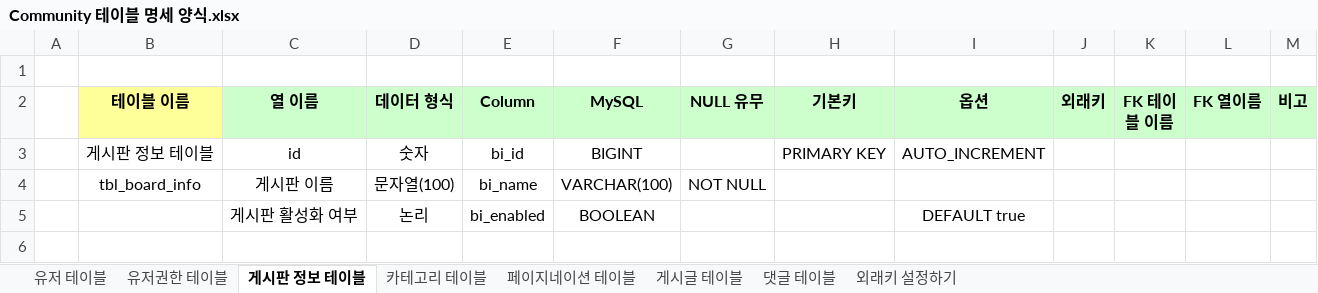
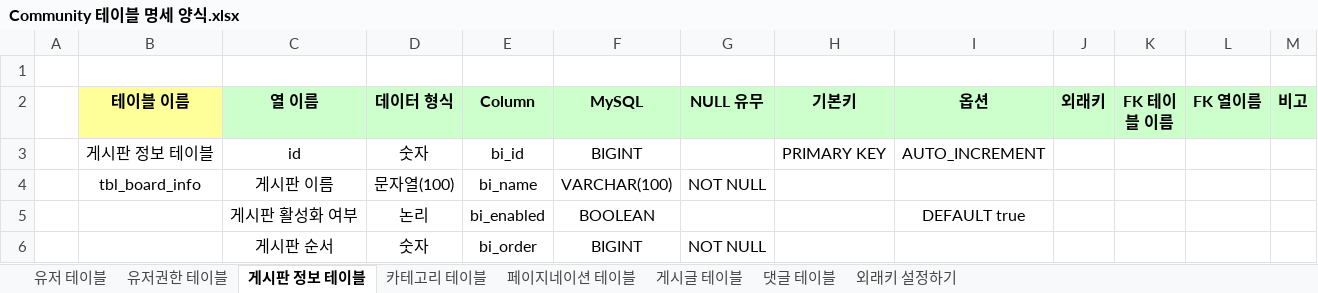
Before and after one commit to sianblone/CommunityWorks, an Excel workbook: Community 테이블 명세 양식.xlsx, sheet 게시판 정보 테이블, drawn as a sheet; values as stored, in another font and other column widths than the file's, no borders; the diff names each change by its address in the sheet, - before the commit and + after, or states it on an @@ line.

```diff
--- a/Community 테이블 명세 양식.xlsx (sheet 게시판 정보 테이블)
+++ b/Community 테이블 명세 양식.xlsx (sheet 게시판 정보 테이블)
+row 6:  |  | 게시판 순서 | 숫자 | bi_order | BIGINT | NOT NULL
```
Also changed, not shown: sheet 게시글 테이블, 31 other files.
